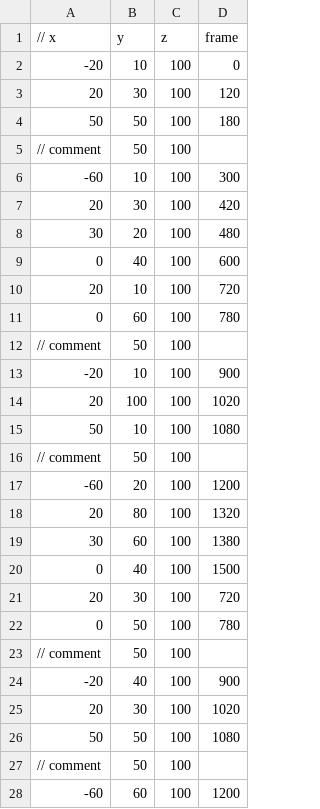
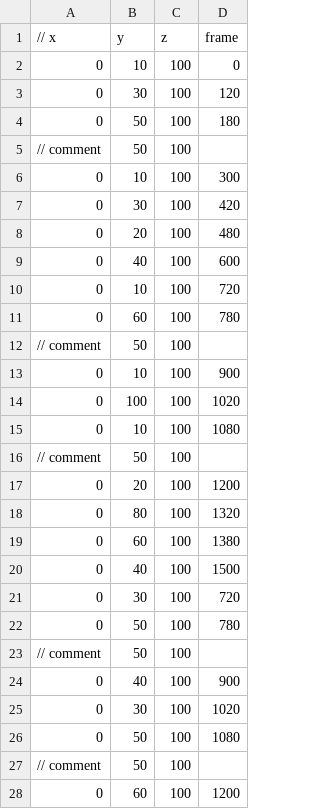
Before and after one commit to takeuchi-Learn/personalDX12Game, a CSV file: Solution/Resources/enemyScript.csv, drawn as a sheet; only a part is shown; the diff covers the shown part only.

```diff
--- a/Solution/Resources/enemyScript.csv
+++ b/Solution/Resources/enemyScript.csv
@@ -1,28 +1,28 @@
 // x,y,z,frame
--20,10,100,0
-20,30,100,120
-50,50,100,180
+0,10,100,0
+0,30,100,120
+0,50,100,180
 // comment,50,100,
--60,10,100,300
-20,30,100,420
-30,20,100,480
+0,10,100,300
+0,30,100,420
+0,20,100,480
 0,40,100,600
-20,10,100,720
+0,10,100,720
 0,60,100,780
 // comment,50,100,
--20,10,100,900
-20,100,100,1020
-50,10,100,1080
+0,10,100,900
+0,100,100,1020
+0,10,100,1080
 // comment,50,100,
--60,20,100,1200
-20,80,100,1320
-30,60,100,1380
+0,20,100,1200
+0,80,100,1320
+0,60,100,1380
 0,40,100,1500
-20,30,100,720
+0,30,100,720
 0,50,100,780
 // comment,50,100,
--20,40,100,900
-20,30,100,1020
-50,50,100,1080
+0,40,100,900
+0,30,100,1020
+0,50,100,1080
 // comment,50,100,
--60,60,100,1200
+0,60,100,1200
```
Also changed, not shown: 3 edited cells elsewhere in this file, 2 other files.
